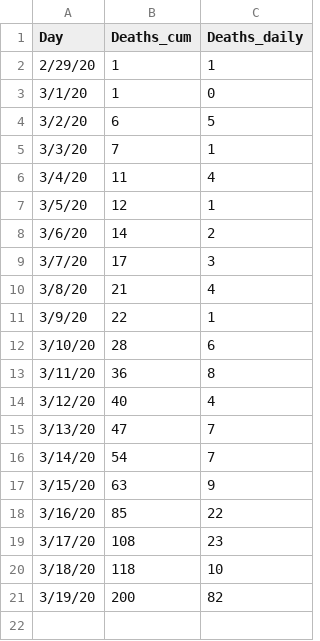
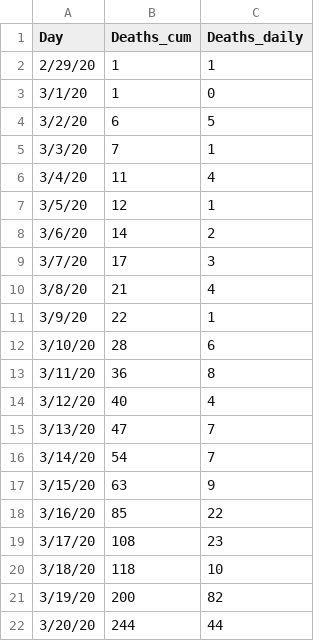
Before and after one commit to kpelechrinis/covid19-truecases, a CSV file: us_deaths.csv, drawn as a sheet.

Commit message:
Update us_deaths.csv

```diff
--- a/us_deaths.csv
+++ b/us_deaths.csv
@@ -21 +21,2 @@
 3/19/20,200,82
+3/20/20,244,44
```
